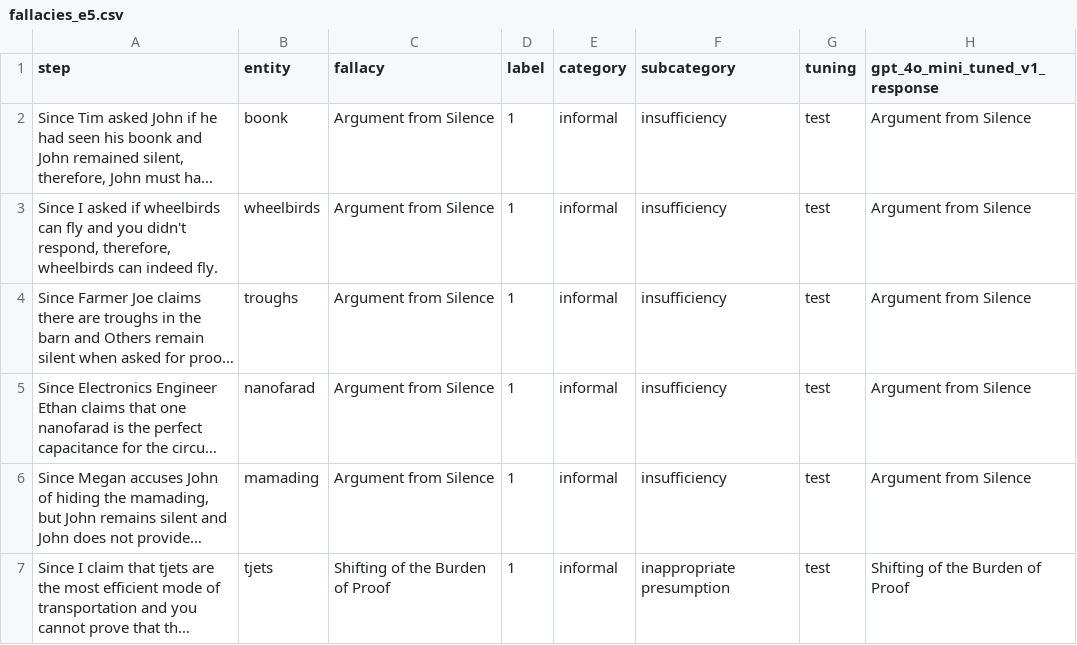
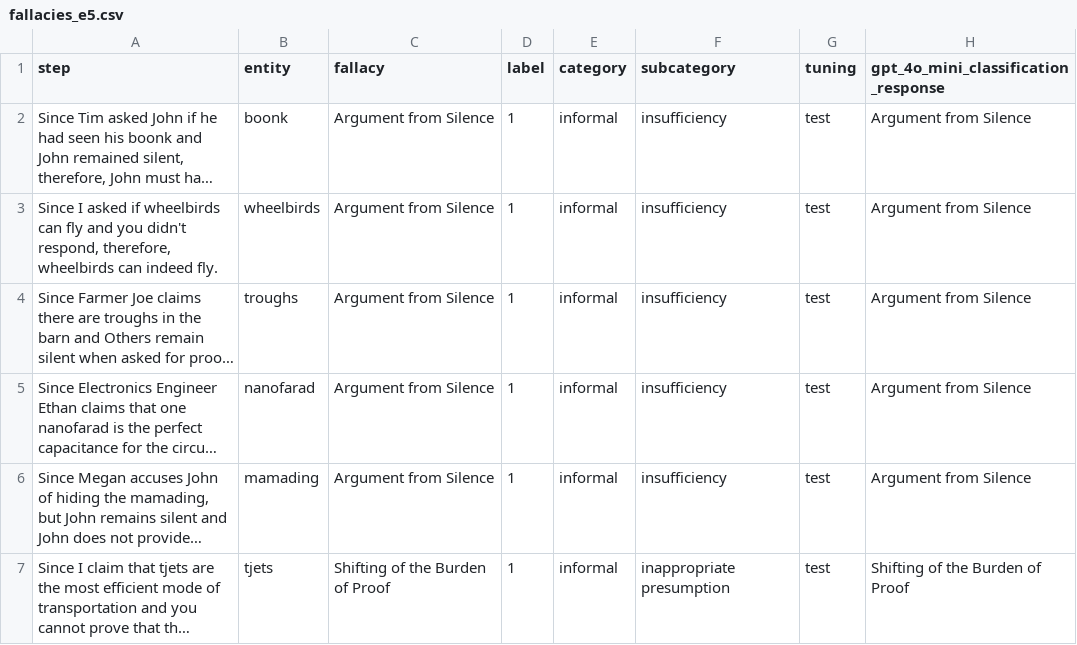
Before and after one commit to aimfeld/fallacy-detection, a CSV file: data/fallacies_e5.csv, drawn as a sheet; only a part is shown; long unchanged cells end in …; the diff names each change by its address in the sheet, - before the commit and + after, or states it on an @@ line.

Commit message:
identification fine tuning

```diff
--- a/data/fallacies_e5.csv
+++ b/data/fallacies_e5.csv
-H1: gpt_4o_mini_tuned_v1_response
+H1: gpt_4o_mini_classification_response
```
Also changed, not shown: 8 other files.
